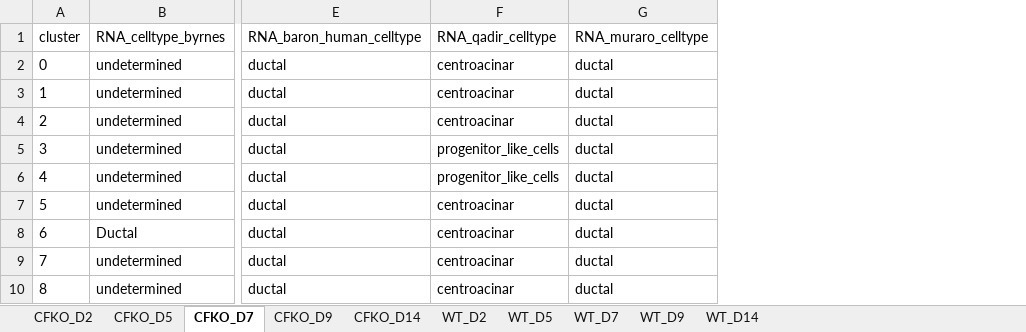
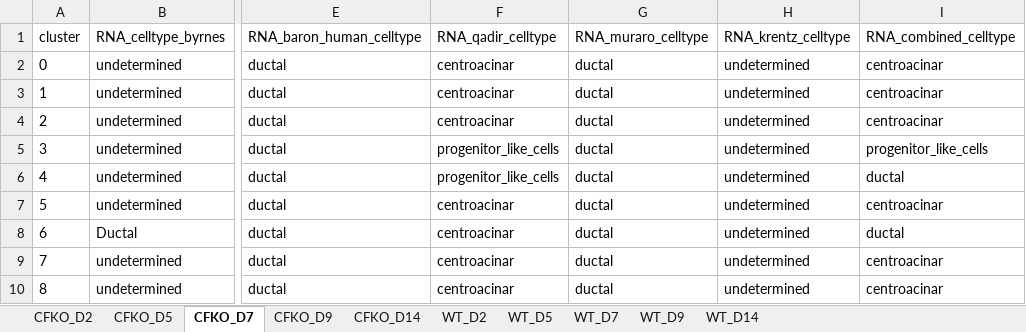
Before and after one commit to kwells4/sussel_ferret_sc_220429, an Excel workbook: results/all_cluster_mapping.xlsx, sheet CFKO_D7, drawn as a sheet; only a part is shown, gaps mark what is left out; values as stored, in another font and other column widths than the file's, no borders; the diff names each change by its address in the sheet, - before the commit and + after, or states it on an @@ line.

```diff
--- a/results/all_cluster_mapping.xlsx (sheet CFKO_D7)
+++ b/results/all_cluster_mapping.xlsx (sheet CFKO_D7)
+column H (RNA_krentz_celltype), rows 2-10: all undetermined
+column I (RNA_combined_celltype), rows 2-10: centroacinar | centroacinar | centroacinar | progenitor_like_cells | ductal | centroacinar | ductal | centroacinar | centroacinar
```
Also changed, not shown: sheet CFKO_D14, sheet CFKO_D2, sheet CFKO_D5, sheet CFKO_D9, sheet WT_D14, sheet WT_D5, 3 more sheets, 14 other files.
